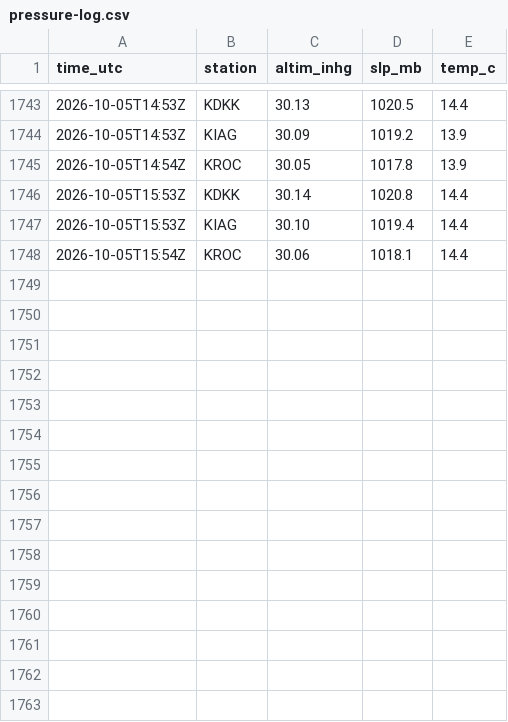
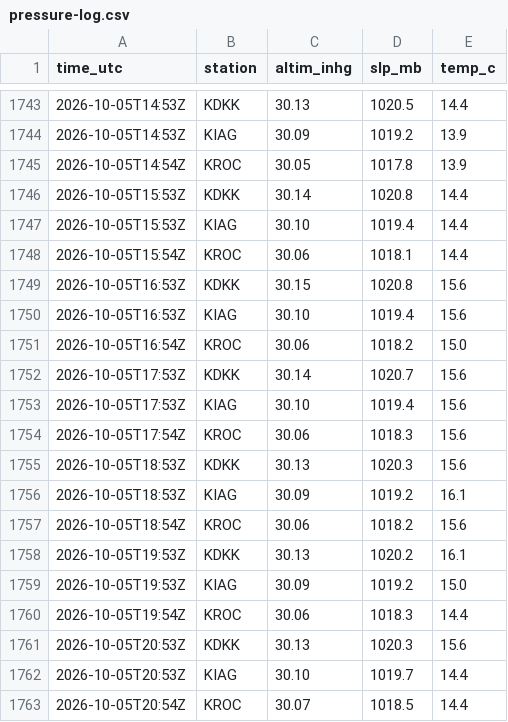
Before and after one commit to benthambulletin/benthambulletin.github.io, a CSV file: data/pressure-log.csv, drawn as a sheet; only a part is shown, gaps mark what is left out.

```diff
--- a/data/pressure-log.csv
+++ b/data/pressure-log.csv
@@ -1748 +1748,16 @@ time_utc,station,altim_inhg,slp_mb,temp_c
 2026-10-05T15:54Z,KROC,30.06,1018.1,14.4
+2026-10-05T16:53Z,KDKK,30.15,1020.8,15.6
+2026-10-05T16:53Z,KIAG,30.10,1019.4,15.6
+2026-10-05T16:54Z,KROC,30.06,1018.2,15.0
+2026-10-05T17:53Z,KDKK,30.14,1020.7,15.6
+2026-10-05T17:53Z,KIAG,30.10,1019.4,15.6
+2026-10-05T17:54Z,KROC,30.06,1018.3,15.6
+2026-10-05T18:53Z,KDKK,30.13,1020.3,15.6
+2026-10-05T18:53Z,KIAG,30.09,1019.2,16.1
+2026-10-05T18:54Z,KROC,30.06,1018.2,15.6
+2026-10-05T19:53Z,KDKK,30.13,1020.2,16.1
+2026-10-05T19:53Z,KIAG,30.09,1019.2,15.0
+2026-10-05T19:54Z,KROC,30.06,1018.3,14.4
+2026-10-05T20:53Z,KDKK,30.13,1020.3,15.6
+2026-10-05T20:53Z,KIAG,30.10,1019.7,14.4
+2026-10-05T20:54Z,KROC,30.07,1018.5,14.4
```
Also changed, not shown: 1 other file.
